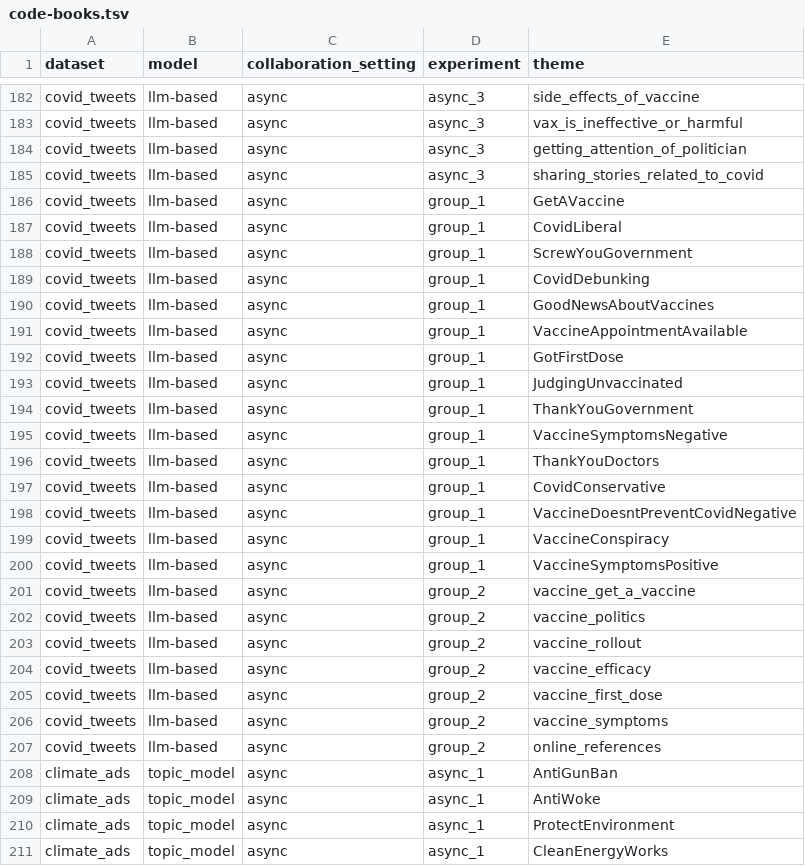
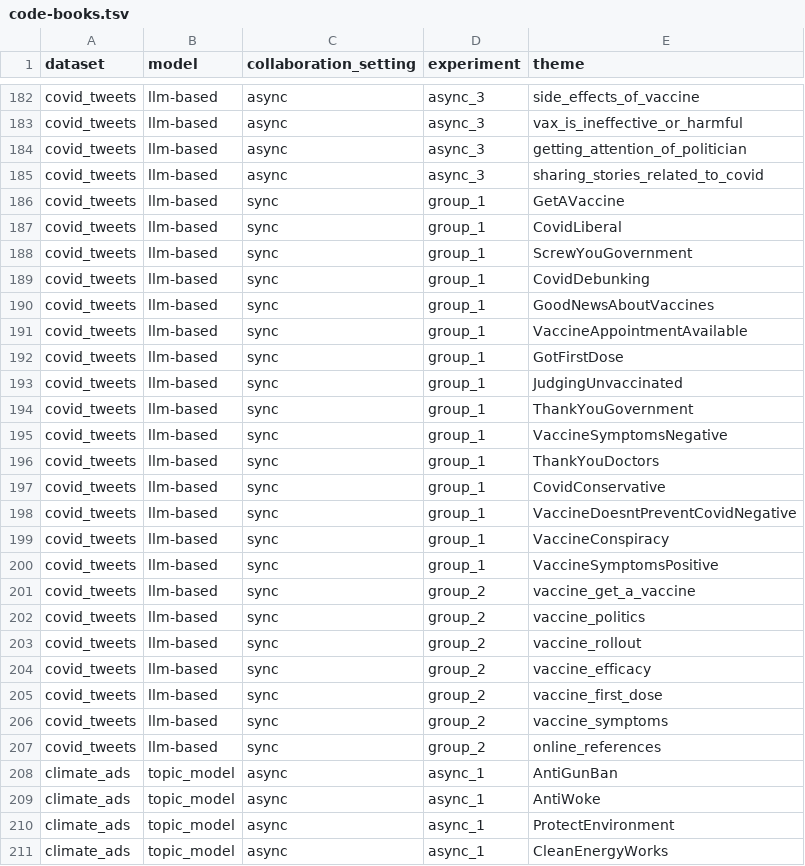
Before and after one commit to blast-cu/interactive-systems, a TSV file: code-books.tsv, drawn as a sheet; only a part is shown, gaps mark what is left out.

Commit message:
code-books async correction

```diff
--- a/code-books.tsv
+++ b/code-books.tsv
@@ -185,24 +185,24 @@ covid_tweets	llm-based	async	async_3	getting_attention_of_politician
 covid_tweets	llm-based	async	async_3	sharing_stories_related_to_covid
-covid_tweets	llm-based	async	group_1	GetAVaccine
-covid_tweets	llm-based	async	group_1	CovidLiberal
-covid_tweets	llm-based	async	group_1	ScrewYouGovernment
-covid_tweets	llm-based	async	group_1	CovidDebunking
-covid_tweets	llm-based	async	group_1	GoodNewsAboutVaccines
-covid_tweets	llm-based	async	group_1	VaccineAppointmentAvailable
-covid_tweets	llm-based	async	group_1	GotFirstDose
-covid_tweets	llm-based	async	group_1	JudgingUnvaccinated
-covid_tweets	llm-based	async	group_1	ThankYouGovernment
-covid_tweets	llm-based	async	group_1	VaccineSymptomsNegative
-covid_tweets	llm-based	async	group_1	ThankYouDoctors
-covid_tweets	llm-based	async	group_1	CovidConservative
-covid_tweets	llm-based	async	group_1	VaccineDoesntPreventCovidNegative
-covid_tweets	llm-based	async	group_1	VaccineConspiracy
-covid_tweets	llm-based	async	group_1	VaccineSymptomsPositive
-covid_tweets	llm-based	async	group_2	vaccine_get_a_vaccine
-covid_tweets	llm-based	async	group_2	vaccine_politics
-covid_tweets	llm-based	async	group_2	vaccine_rollout
-covid_tweets	llm-based	async	group_2	vaccine_efficacy
-covid_tweets	llm-based	async	group_2	vaccine_first_dose
-covid_tweets	llm-based	async	group_2	vaccine_symptoms
-covid_tweets	llm-based	async	group_2	online_references
+covid_tweets	llm-based	sync	group_1	GetAVaccine
+covid_tweets	llm-based	sync	group_1	CovidLiberal
+covid_tweets	llm-based	sync	group_1	ScrewYouGovernment
+covid_tweets	llm-based	sync	group_1	CovidDebunking
+covid_tweets	llm-based	sync	group_1	GoodNewsAboutVaccines
+covid_tweets	llm-based	sync	group_1	VaccineAppointmentAvailable
+covid_tweets	llm-based	sync	group_1	GotFirstDose
+covid_tweets	llm-based	sync	group_1	JudgingUnvaccinated
+covid_tweets	llm-based	sync	group_1	ThankYouGovernment
+covid_tweets	llm-based	sync	group_1	VaccineSymptomsNegative
+covid_tweets	llm-based	sync	group_1	ThankYouDoctors
+covid_tweets	llm-based	sync	group_1	CovidConservative
+covid_tweets	llm-based	sync	group_1	VaccineDoesntPreventCovidNegative
+covid_tweets	llm-based	sync	group_1	VaccineConspiracy
+covid_tweets	llm-based	sync	group_1	VaccineSymptomsPositive
+covid_tweets	llm-based	sync	group_2	vaccine_get_a_vaccine
+covid_tweets	llm-based	sync	group_2	vaccine_politics
+covid_tweets	llm-based	sync	group_2	vaccine_rollout
+covid_tweets	llm-based	sync	group_2	vaccine_efficacy
+covid_tweets	llm-based	sync	group_2	vaccine_first_dose
+covid_tweets	llm-based	sync	group_2	vaccine_symptoms
+covid_tweets	llm-based	sync	group_2	online_references
 climate_ads	topic_model	async	async_1	AntiGunBan
```
